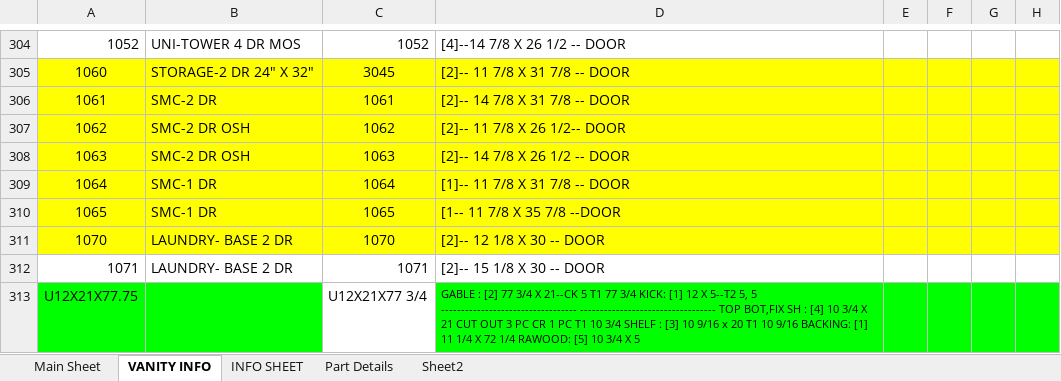
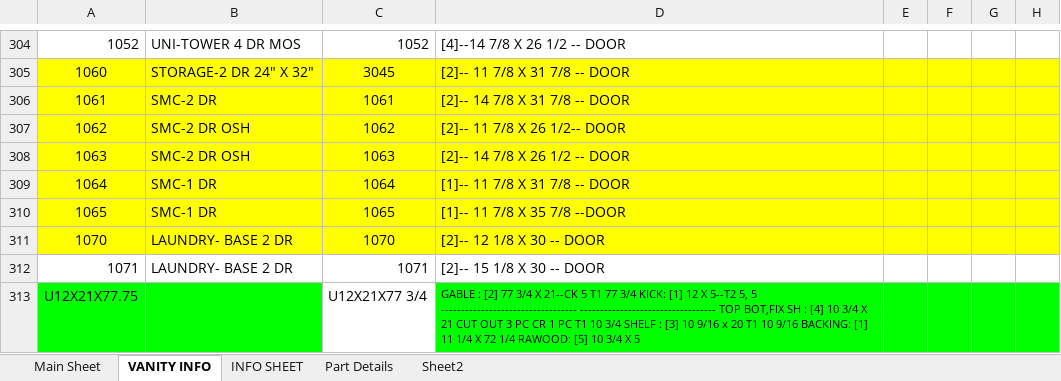
Before and after one commit to kopi26/Python_Exercises, an Excel workbook: Projects/Cupboard Parts/cupboard_parts.xlsx, sheet VANITY INFO, drawn as a sheet; only a part is shown, gaps mark what is left out; values as stored, in another font and other column widths than the file's, no borders; the diff names each change by its address in the sheet, - before the commit and + after, or states it on an @@ line.

Commit message:
sorted cupboards orders

```diff
--- a/Projects/Cupboard Parts/cupboard_parts.xlsx (sheet VANITY INFO)
+++ b/Projects/Cupboard Parts/cupboard_parts.xlsx (sheet VANITY INFO)
-D310: [1-- 11 7/8 X 35 7/8 --DOOR
+D310: [1]-- 11 7/8 X 35 7/8 --DOOR
```
Also changed, not shown: 2 other files.
